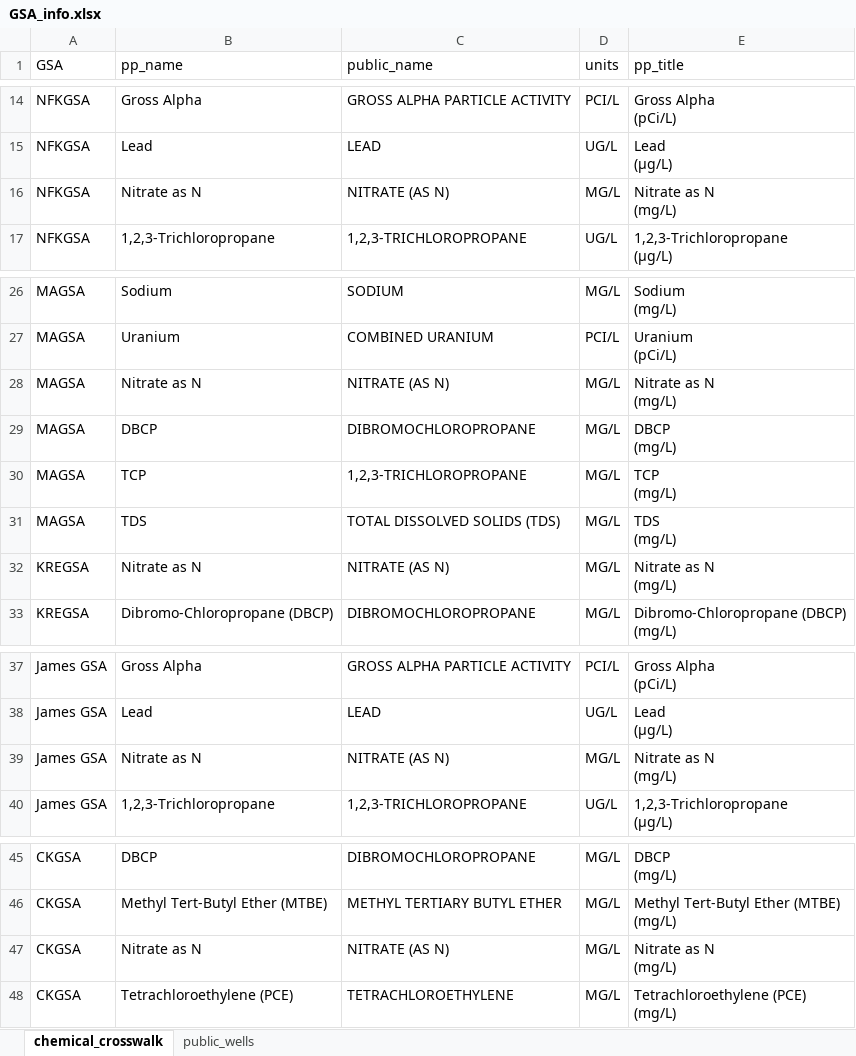
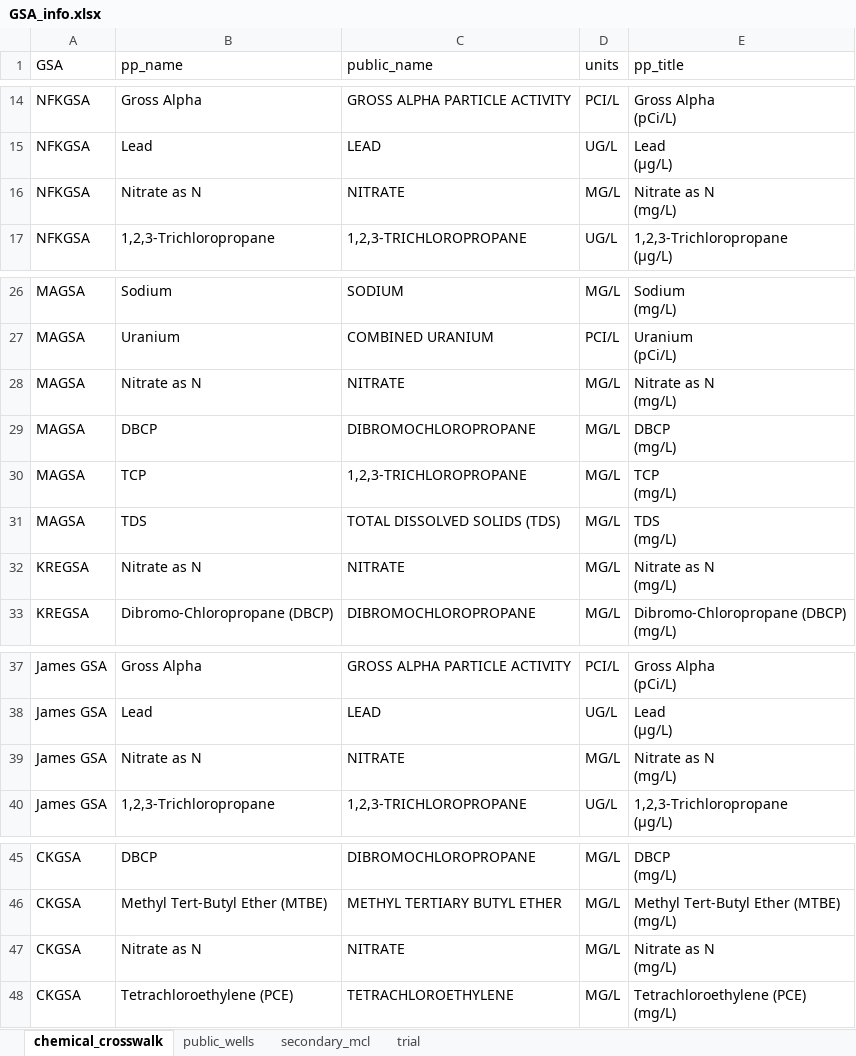
Before and after one commit to Denvernoell/WQ, an Excel workbook: data/GSA_info.xlsx, sheet chemical_crosswalk, drawn as a sheet; only a part is shown, gaps mark what is left out; values as stored, in another font and other column widths than the file's, no borders; the diff names each change by its address in the sheet, - before the commit and + after, or states it on an @@ line.

Commit message:
Changed chemical names

```diff
--- a/data/GSA_info.xlsx (sheet chemical_crosswalk)
+++ b/data/GSA_info.xlsx (sheet chemical_crosswalk)
+sheet tab: secondary_mcl
+sheet tab: trial
-C16 (public_name): NITRATE (AS N)
+C16 (public_name): NITRATE
-C28 (public_name): NITRATE (AS N)
+C28 (public_name): NITRATE
-C32 (public_name): NITRATE (AS N)
+C32 (public_name): NITRATE
-C39 (public_name): NITRATE (AS N)
+C39 (public_name): NITRATE
-C47 (public_name): NITRATE (AS N)
+C47 (public_name): NITRATE
```
Also changed, not shown: 2 other files.
